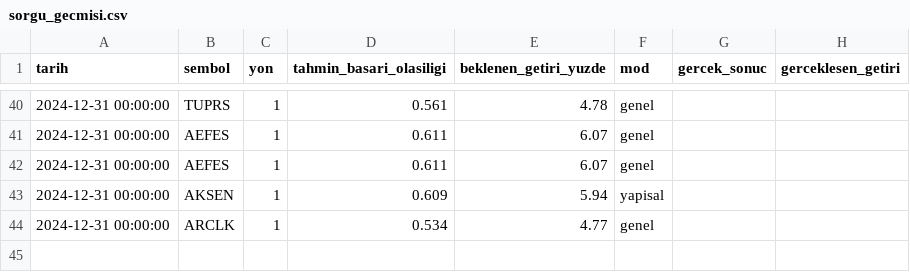
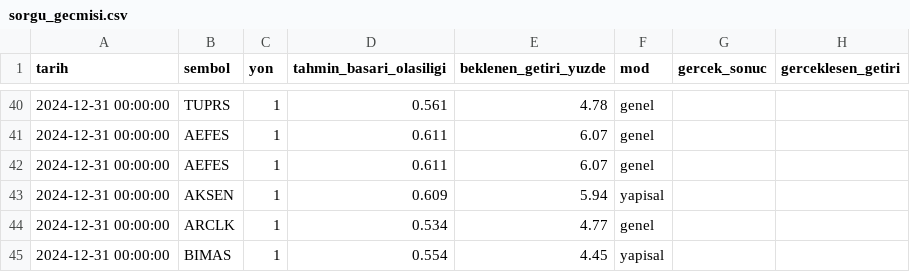
Before and after one commit to sifirdanbine01-commits/bist100-ai-tahmin, a CSV file: sorgu_gecmisi.csv, drawn as a sheet; only a part is shown, gaps mark what is left out; the diff names each change by its address in the sheet, - before the commit and + after, or states it on an @@ line.

```diff
--- a/sorgu_gecmisi.csv
+++ b/sorgu_gecmisi.csv
+row 45: 2024-12-31 00:00:00 | BIMAS | 1 | 0.554 | 4.45 | yapisal
```
